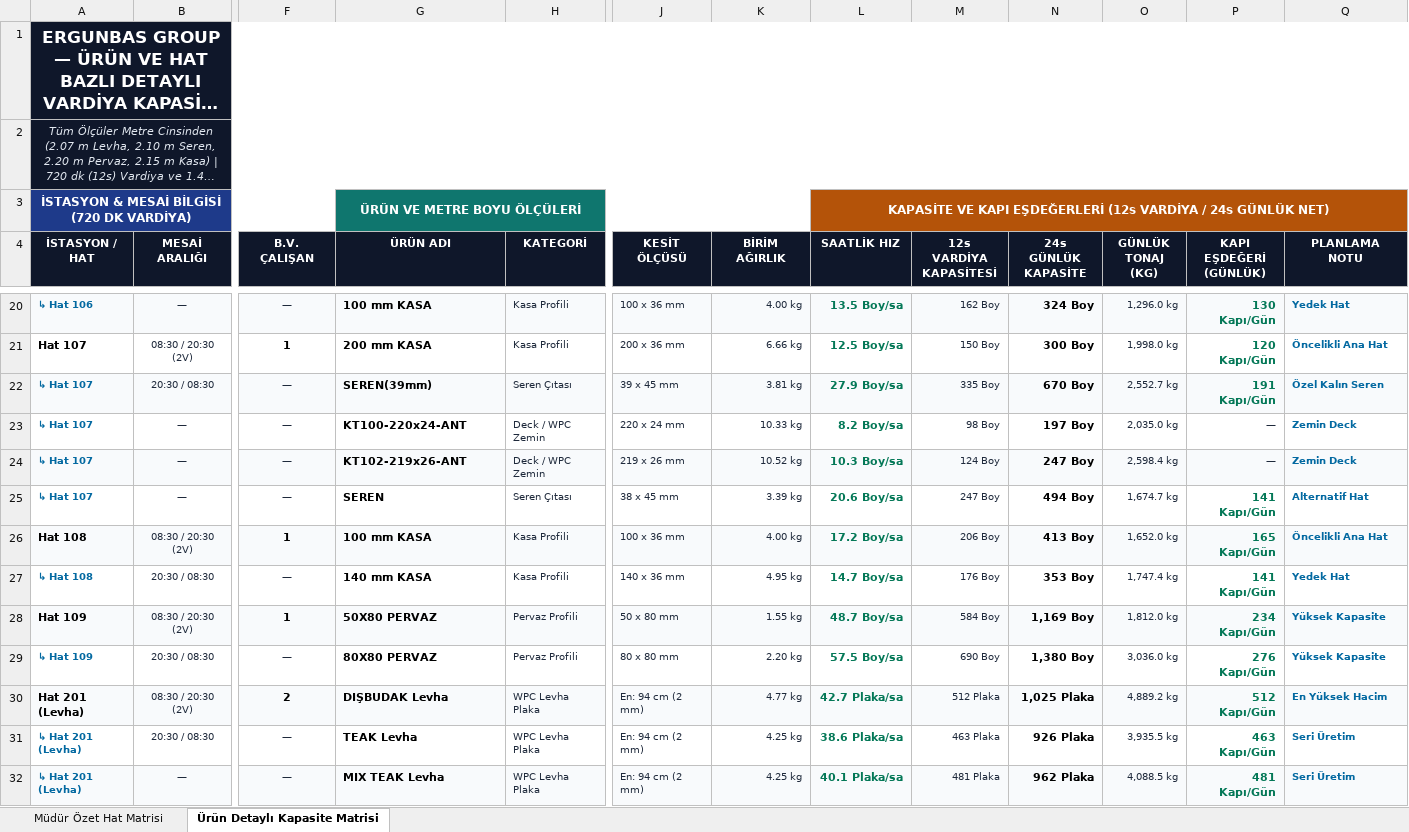
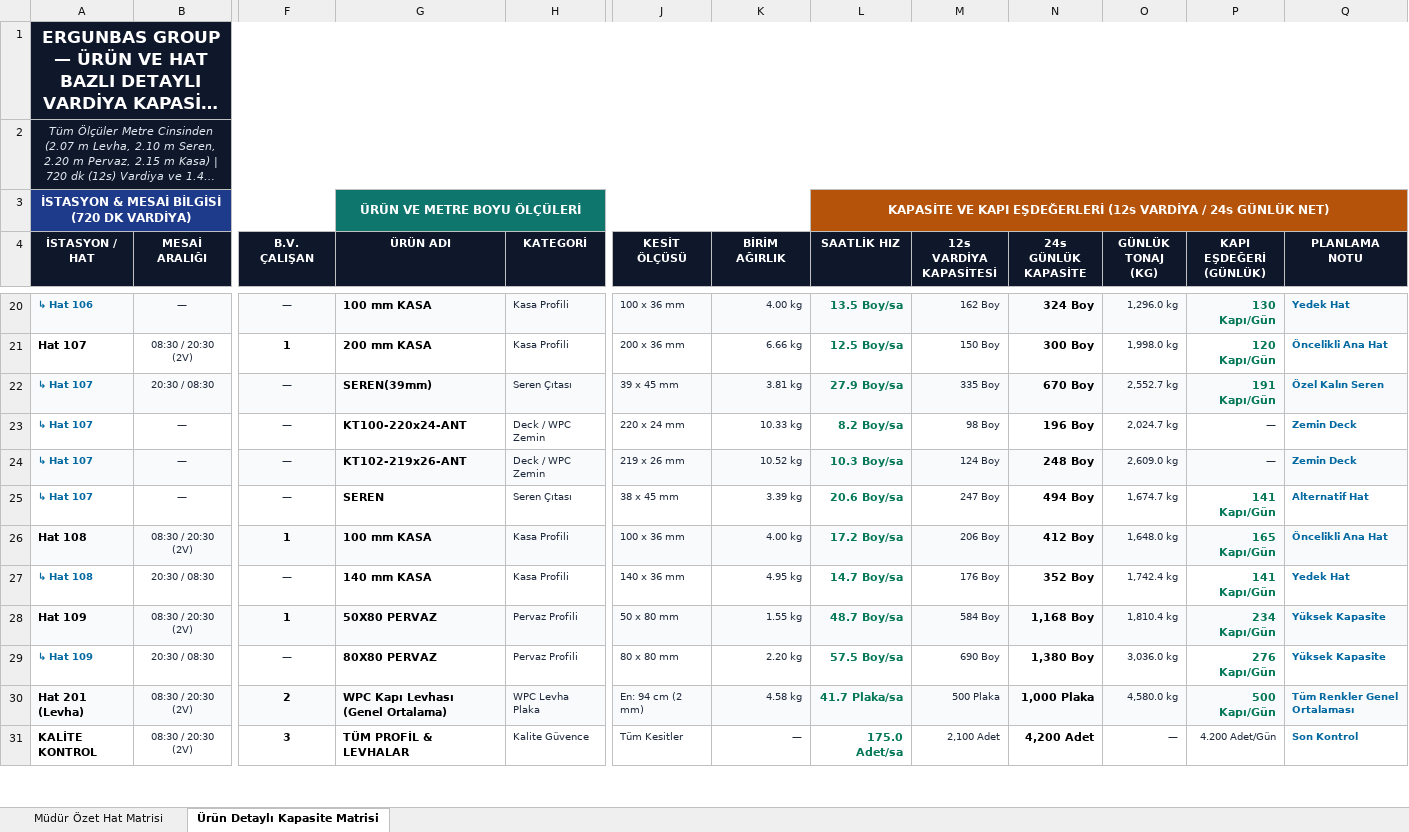
Before and after one commit to llbozkurttenes1905-arch/ergunbas-uretim-sistemi, an Excel workbook: static/Ergunbas_Ekstruzyon_ve_Kalite_Kontrol_Vardiya_Kapasite_Matrisi.xlsx, sheet Ürün Detaylı Kapasite Matrisi, drawn as a sheet; only a part is shown, gaps mark what is left out; the shorter side is filled out with more unchanged rows; long unchanged cells end in …; values as stored, in another font and other column widths than the file's, no borders; rows hold the shown columns only; the diff covers the shown part only; the diff names each change by its address in the sheet, - before the commit and + after, or states it on an @@ line.

```diff
--- a/static/Ergunbas_Ekstruzyon_ve_Kalite_Kontrol_Vardiya_Kapasite_Matrisi.xlsx (sheet Ürün Detaylı Kapasite Matrisi)
+++ b/static/Ergunbas_Ekstruzyon_ve_Kalite_Kontrol_Vardiya_Kapasite_Matrisi.xlsx (sheet Ürün Detaylı Kapasite Matrisi)
-N23 (24s GÜNLÜK KAPASİTE): 197 Boy
+N23 (24s GÜNLÜK KAPASİTE): 196 Boy
-O23 (GÜNLÜK TONAJ (KG)): 2,035.0 kg
+O23 (GÜNLÜK TONAJ (KG)): 2,024.7 kg
-N24 (24s GÜNLÜK KAPASİTE): 247 Boy
+N24 (24s GÜNLÜK KAPASİTE): 248 Boy
-O24 (GÜNLÜK TONAJ (KG)): 2,598.4 kg
+O24 (GÜNLÜK TONAJ (KG)): 2,609.0 kg
-N26 (24s GÜNLÜK KAPASİTE): 413 Boy
+N26 (24s GÜNLÜK KAPASİTE): 412 Boy
-O26 (GÜNLÜK TONAJ (KG)): 1,652.0 kg
+O26 (GÜNLÜK TONAJ (KG)): 1,648.0 kg
-N27 (24s GÜNLÜK KAPASİTE): 353 Boy
+N27 (24s GÜNLÜK KAPASİTE): 352 Boy
-O27 (GÜNLÜK TONAJ (KG)): 1,747.4 kg
+O27 (GÜNLÜK TONAJ (KG)): 1,742.4 kg
-N28 (24s GÜNLÜK KAPASİTE): 1,169 Boy
+N28 (24s GÜNLÜK KAPASİTE): 1,168 Boy
-O28 (GÜNLÜK TONAJ (KG)): 1,812.0 kg
+O28 (GÜNLÜK TONAJ (KG)): 1,810.4 kg
-G30 (ÜRÜN ADI): DIŞBUDAK Levha
+G30 (ÜRÜN ADI): WPC Kapı Levhası (Genel Ortalama)
-K30 (BİRİM AĞIRLIK): 4.77 kg
+K30 (BİRİM AĞIRLIK): 4.58 kg
-L30 (SAATLİK HIZ): 42.7 Plaka/sa
+L30 (SAATLİK HIZ): 41.7 Plaka/sa
-M30 (12s VARDİYA KAPASİTESİ): 512 Plaka
+M30 (12s VARDİYA KAPASİTESİ): 500 Plaka
-N30 (24s GÜNLÜK KAPASİTE): 1,025 Plaka
+N30 (24s GÜNLÜK KAPASİTE): 1,000 Plaka
-O30 (GÜNLÜK TONAJ (KG)): 4,889.2 kg
+O30 (GÜNLÜK TONAJ (KG)): 4,580.0 kg
-P30 (KAPI EŞDEĞERİ (GÜNLÜK)): 512 Kapı/Gün
+P30 (KAPI EŞDEĞERİ (GÜNLÜK)): 500 Kapı/Gün
-Q30 (PLANLAMA NOTU): En Yüksek Hacim
+Q30 (PLANLAMA NOTU): Tüm Renkler Genel Ortalaması
-row 31: ↳ Hat 201 (Levha) | 20:30 / 08:30 | — | TEAK Levha | WPC Levha Plaka | En: 94 cm (2 mm) | 4.25 kg | 38.6 Plaka/sa | 463 Plaka | 926 Plaka | 3,935.5 kg | 463 Kapı/Gün | Seri Üretim
-row 32: ↳ Hat 201 (Levha) | — | — | MIX TEAK Levha | WPC Levha Plaka | En: 94 cm (2 mm) | 4.25 kg | 40.1 Plaka/sa | 481 Plaka | 962 Plaka | 4,088.5 kg | 481 Kapı/Gün | Seri Üretim
```
Also changed, not shown: 8 removed rows and 15 edited cells elsewhere in this sheet, 8 other files.
